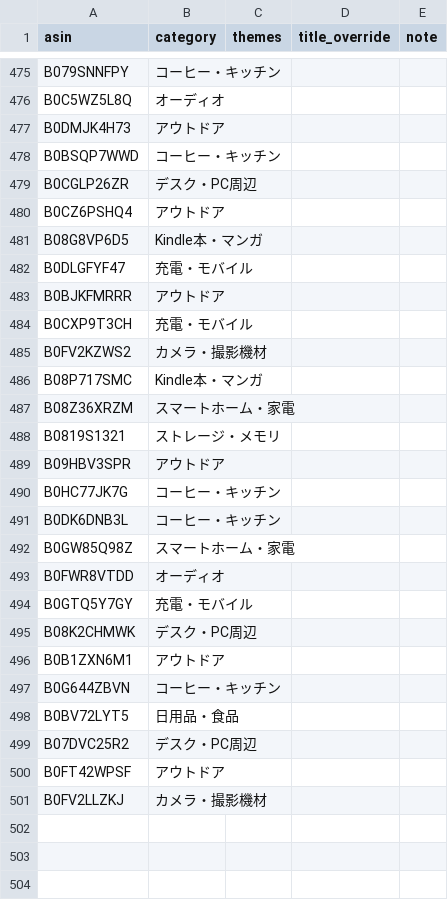
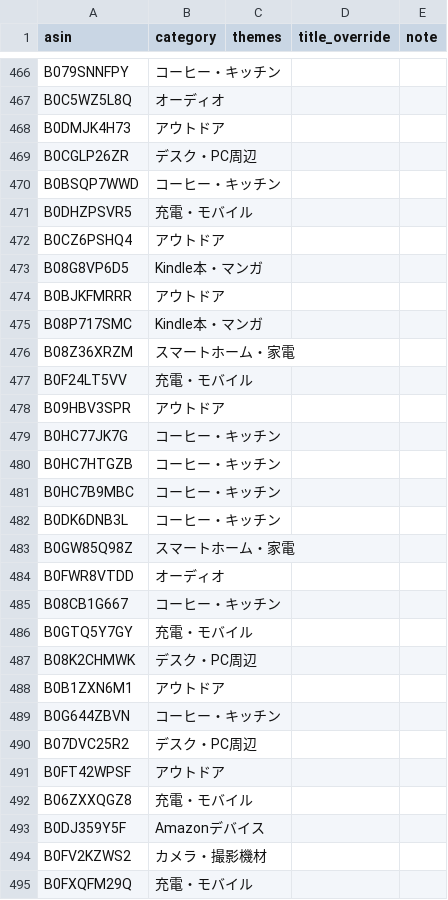
Before and after one commit to yokoichi/amazonsalematome, a CSV file: data/catalog-auto.csv, drawn as a sheet; only a part is shown, gaps mark what is left out; the diff covers the shown part only.

```diff
--- a/data/catalog-auto.csv
+++ b/data/catalog-auto.csv
@@ -477,15 +468,15 @@ B0C5WZ5L8Q,オーディオ,,,
 B0DMJK4H73,アウトドア,,,
+B0CGLP26ZR,デスク・PC周辺,,,
 B0BSQP7WWD,コーヒー・キッチン,,,
-B0CGLP26ZR,デスク・PC周辺,,,
+B0DHZPSVR5,充電・モバイル,,,
 B0CZ6PSHQ4,アウトドア,,,
 B08G8VP6D5,Kindle本・マンガ,,,
-B0DLGFYF47,充電・モバイル,,,
 B0BJKFMRRR,アウトドア,,,
-B0CXP9T3CH,充電・モバイル,,,
-B0FV2KZWS2,カメラ・撮影機材,,,
 B08P717SMC,Kindle本・マンガ,,,
 B08Z36XRZM,スマートホーム・家電,,,
-B0819S1321,ストレージ・メモリ,,,
+B0F24LT5VV,充電・モバイル,,,
 B09HBV3SPR,アウトドア,,,
 B0HC77JK7G,コーヒー・キッチン,,,
+B0HC7HTGZB,コーヒー・キッチン,,,
+B0HC7B9MBC,コーヒー・キッチン,,,
 B0DK6DNB3L,コーヒー・キッチン,,,
@@ -493,2 +484,3 @@ B0GW85Q98Z,スマートホーム・家電,,,
 B0FWR8VTDD,オーディオ,,,
+B08CB1G667,コーヒー・キッチン,,,
 B0GTQ5Y7GY,充電・モバイル,,,
@@ -497,5 +489,7 @@ B0B1ZXN6M1,アウトドア,,,
 B0G644ZBVN,コーヒー・キッチン,,,
-B0BV72LYT5,日用品・食品,,,
 B07DVC25R2,デスク・PC周辺,,,
 B0FT42WPSF,アウトドア,,,
-B0FV2LLZKJ,カメラ・撮影機材,,,
+B06ZXXQGZ8,充電・モバイル,,,
+B0DJ359Y5F,Amazonデバイス,,,
+B0FV2KZWS2,カメラ・撮影機材,,,
+B0FXQFM29Q,充電・モバイル,,,
```
Also changed, not shown: 25 added rows, 27 removed rows, 8 moved rows and 3 edited cells elsewhere in this file, 1 other file.
